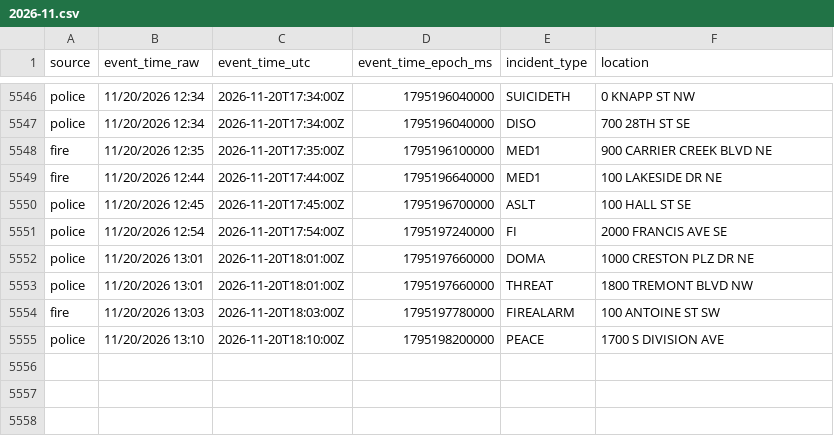
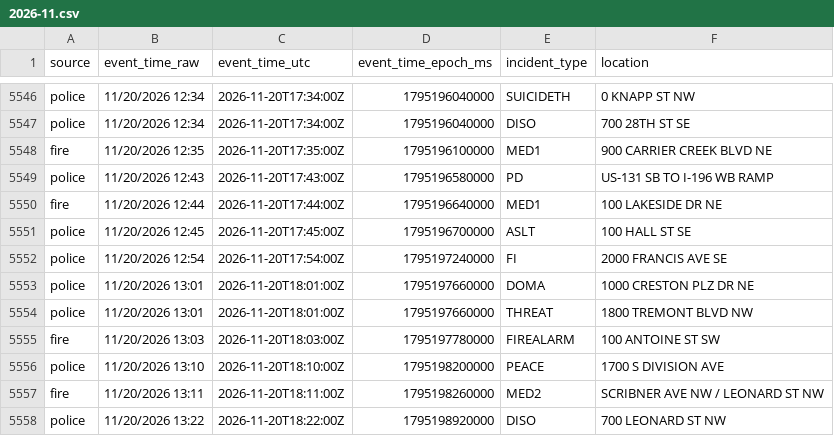
Before and after one commit to Cantica-Systems/kent-co-mi-dispatch, a CSV file: data/grcity/2026-11.csv, drawn as a sheet; only a part is shown, gaps mark what is left out; the diff names each change by its address in the sheet, - before the commit and + after, or states it on an @@ line.

```diff
--- a/data/grcity/2026-11.csv
+++ b/data/grcity/2026-11.csv
+row 5549: police | 11/20/2026 12:43 | 2026-11-20T17:43:00Z | 1795196580000 | PD | US-131 SB TO I-196 WB RAMP
+row 5557: fire | 11/20/2026 13:11 | 2026-11-20T18:11:00Z | 1795198260000 | MED2 | SCRIBNER AVE NW / LEONARD ST NW
+row 5558: police | 11/20/2026 13:22 | 2026-11-20T18:22:00Z | 1795198920000 | DISO | 700 LEONARD ST NW
```
Also changed, not shown: 2 other files.
